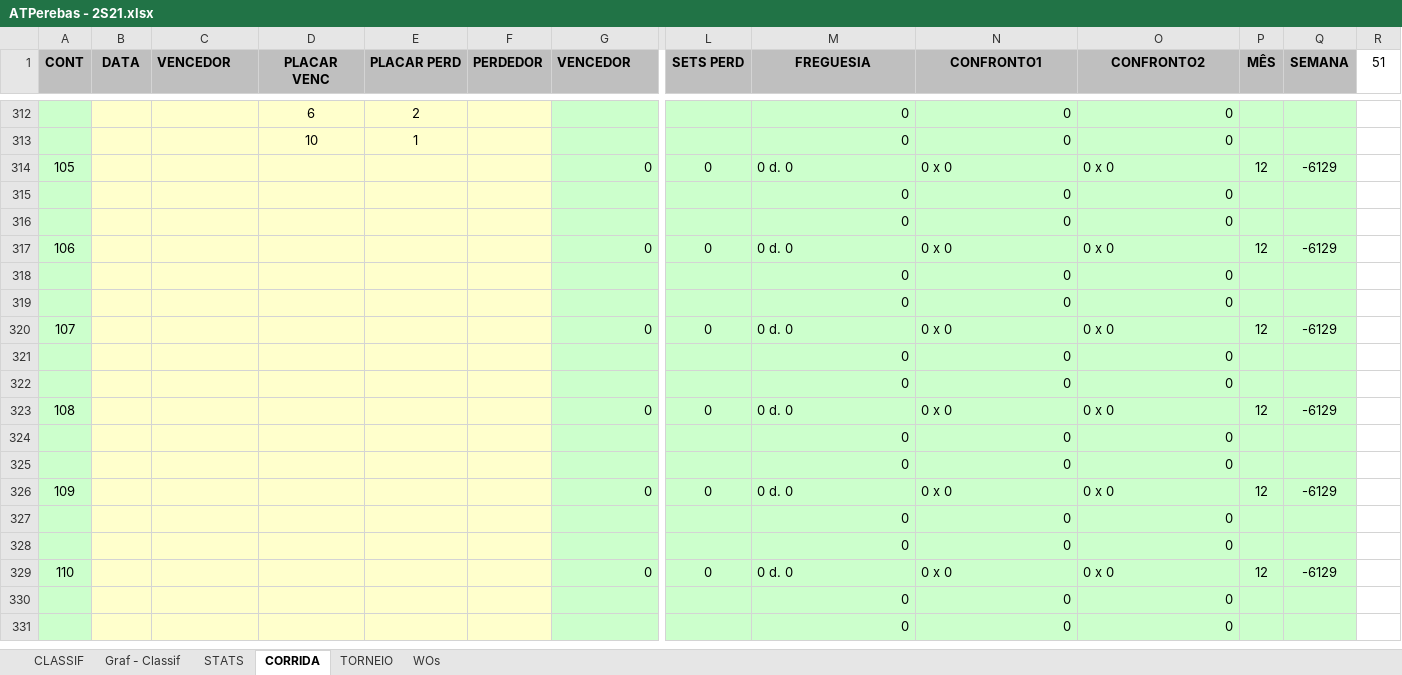
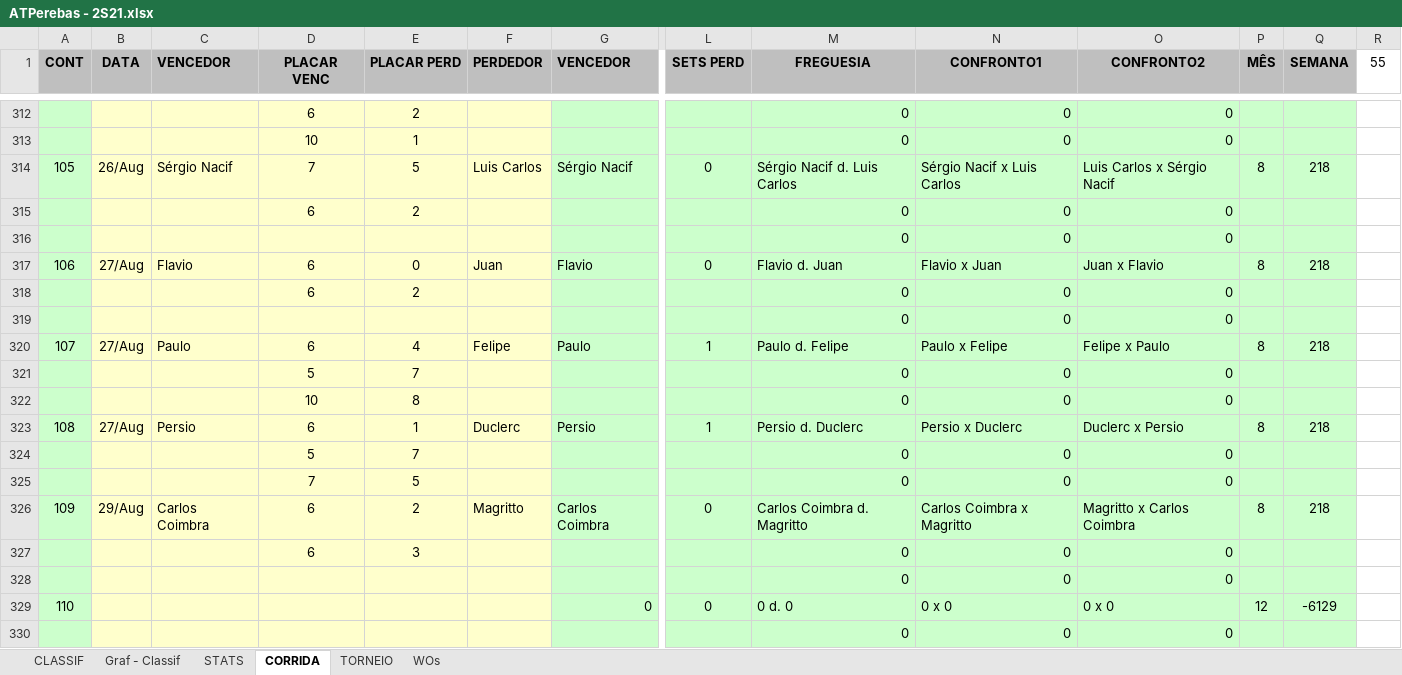
Before and after one commit to juanper/ATPerebas, an Excel workbook: ATPerebas - 2S21.xlsx, sheet CORRIDA, drawn as a sheet; only a part is shown, gaps mark what is left out; the shorter side is filled out with more unchanged rows; values as stored, in another font and other column widths than the file's, no borders; charts and pictures not drawn; removed rows and columns are numbered as before the commit, all else as after; rows hold the shown columns only; the diff names each change by its address in the sheet, - before the commit and + after, or states it on an @@ line.

```diff
--- a/ATPerebas - 2S21.xlsx (sheet CORRIDA)
+++ b/ATPerebas - 2S21.xlsx (sheet CORRIDA)
-R1: 51
+R1: 55
-row 314: 105 |  |  |  |  |  | 0 | 0 | 0 d. 0 | 0 x 0 | 0 x 0 | 12 | -6129
+row 314: 105 | 26/Aug | Sérgio Nacif | 7 | 5 | Luis Carlos | Sérgio Nacif | 0 | Sérgio Nacif d. Luis Carlos | Sérgio Nacif x Luis Carlos | Luis Carlos x Sérgio Nacif | 8 | 218
+row 315:  |  |  | 6 | 2 |  |  |  | 0 | 0 | 0
+row 317: 106 | 27/Aug | Flavio | 6 | 0 | Juan | Flavio | 0 | Flavio d. Juan | Flavio x Juan | Juan x Flavio | 8 | 218
+row 318:  |  |  | 6 | 2 |  |  |  | 0 | 0 | 0
-row 317: 106 |  |  |  |  |  | 0 | 0 | 0 d. 0 | 0 x 0 | 0 x 0 | 12 | -6129
-row 318:  |  |  |  |  |  |  |  | 0 | 0 | 0
-row 319:  |  |  |  |  |  |  |  | 0 | 0 | 0
-row 320: 107 |  |  |  |  |  | 0 | 0 | 0 d. 0 | 0 x 0 | 0 x 0 | 12 | -6129
-row 321:  |  |  |  |  |  |  |  | 0 | 0 | 0
-row 322:  |  |  |  |  |  |  |  | 0 | 0 | 0
-row 323: 108 |  |  |  |  |  | 0 | 0 | 0 d. 0 | 0 x 0 | 0 x 0 | 12 | -6129
-row 324:  |  |  |  |  |  |  |  | 0 | 0 | 0
+row 320: 107 | 27/Aug | Paulo | 6 | 4 | Felipe | Paulo | 1 | Paulo d. Felipe | Paulo x Felipe | Felipe x Paulo | 8 | 218
-D321 (PLACAR VENC): (empty)
+D321 (PLACAR VENC): 5
-E321 (PLACAR PERD): (empty)
+E321 (PLACAR PERD): 7
-row 326: 109 |  |  |  |  |  | 0 | 0 | 0 d. 0 | 0 x 0 | 0 x 0 | 12 | -6129
+row 322:  |  |  | 10 | 8 |  |  |  | 0 | 0 | 0
+row 323: 108 | 27/Aug | Persio | 6 | 1 | Duclerc | Persio | 1 | Persio d. Duclerc | Persio x Duclerc | Duclerc x Persio | 8 | 218
-D324 (PLACAR VENC): (empty)
+D324 (PLACAR VENC): 5
-E324 (PLACAR PERD): (empty)
+E324 (PLACAR PERD): 7
+row 325:  |  |  | 7 | 5 |  |  |  | 0 | 0 | 0
+row 326: 109 | 29/Aug | Carlos Coimbra | 6 | 2 | Magritto | Carlos Coimbra | 0 | Carlos Coimbra d. Magritto | Carlos Coimbra x Magritto | Magritto x Carlos Coimbra | 8 | 218
+row 327:  |  |  | 6 | 3 |  |  |  | 0 | 0 | 0
```
Also changed, not shown: sheet CLASSIF, sheet STATS, sheet WOs, charts or pictures, 5 other files.
